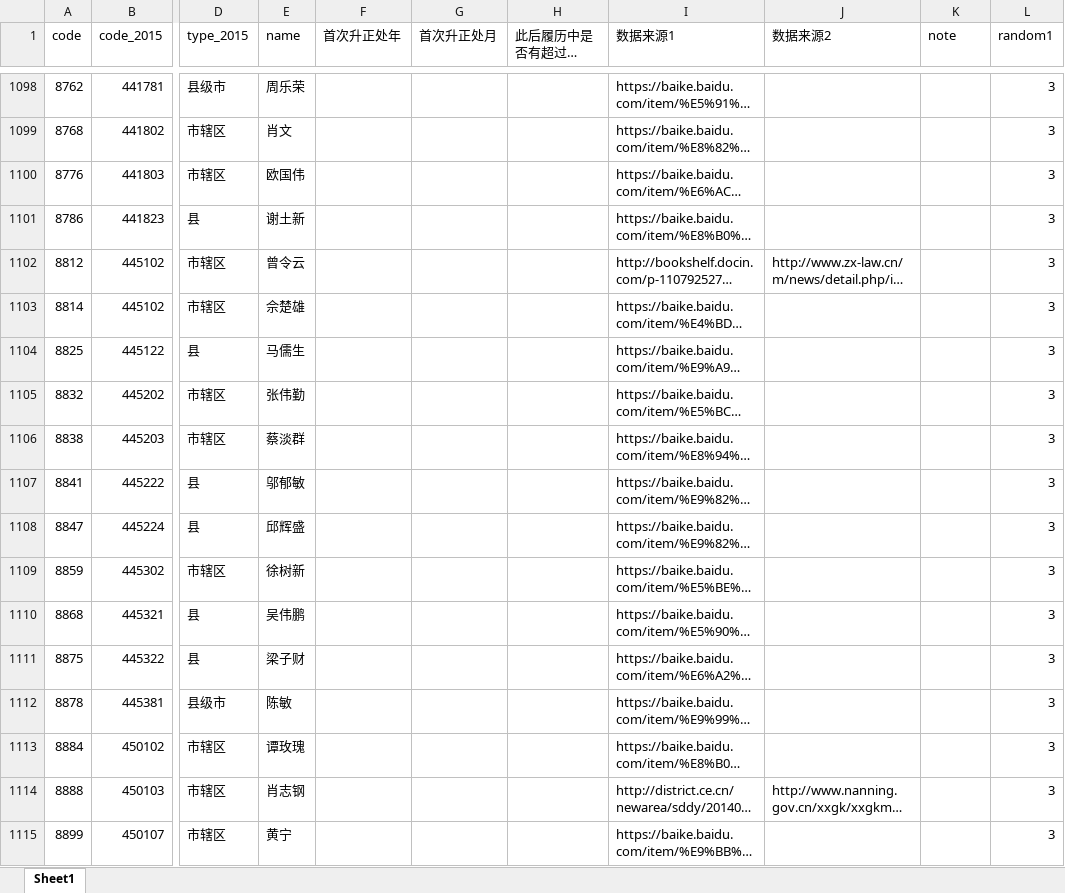
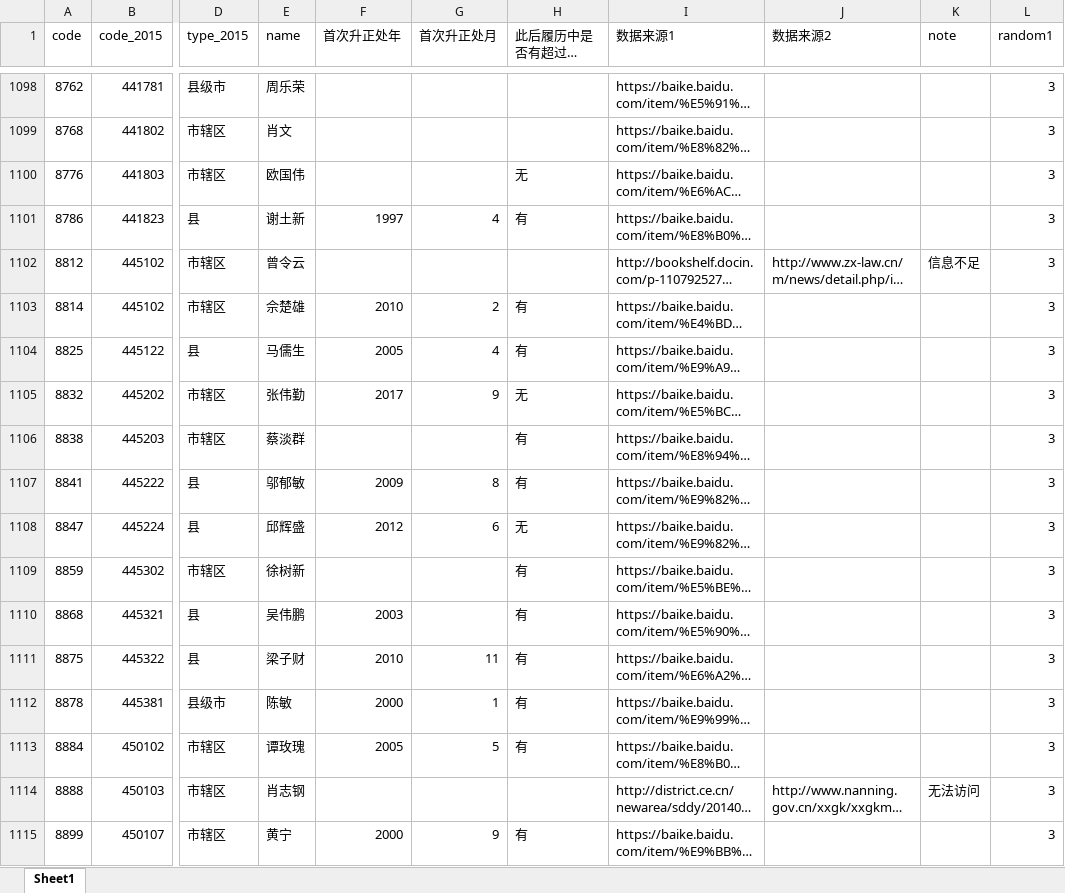
Before and after one commit to walker51758/Research_Assistance, an Excel workbook: 冼名儒.xlsx, sheet Sheet1, drawn as a sheet; only a part is shown, gaps mark what is left out; long unchanged cells end in …; values as stored, in another font and other column widths than the file's, no cell formats; the diff covers the shown part only; the diff names each change by its address in the sheet, - before the commit and + after, or states it on an @@ line.

Commit message:
1100

```diff
--- a/冼名儒.xlsx (sheet Sheet1)
+++ b/冼名儒.xlsx (sheet Sheet1)
-H1100 (此后履历中是否有超过正处级？): (empty)
+H1100 (此后履历中是否有超过正处级？): 无
-F1101 (首次升正处年): (empty)
+F1101 (首次升正处年): 1997
-G1101 (首次升正处月): (empty)
+G1101 (首次升正处月): 4
-H1101 (此后履历中是否有超过正处级？): (empty)
+H1101 (此后履历中是否有超过正处级？): 有
-K1102 (note): (empty)
+K1102 (note): 信息不足
-F1103 (首次升正处年): (empty)
+F1103 (首次升正处年): 2010
-G1103 (首次升正处月): (empty)
+G1103 (首次升正处月): 2
-H1103:H1104 (此后履历中是否有超过正处级？): (empty)
+H1103:H1104 (此后履历中是否有超过正处级？): 有
-F1104 (首次升正处年): (empty)
+F1104 (首次升正处年): 2005
-G1104 (首次升正处月): (empty)
+G1104 (首次升正处月): 4
-F1105 (首次升正处年): (empty)
+F1105 (首次升正处年): 2017
-G1105 (首次升正处月): (empty)
+G1105 (首次升正处月): 9
-H1105 (此后履历中是否有超过正处级？): (empty)
+H1105 (此后履历中是否有超过正处级？): 无
-H1106:H1107 (此后履历中是否有超过正处级？): (empty)
+H1106:H1107 (此后履历中是否有超过正处级？): 有
-F1107 (首次升正处年): (empty)
+F1107 (首次升正处年): 2009
-G1107 (首次升正处月): (empty)
+G1107 (首次升正处月): 8
-F1108 (首次升正处年): (empty)
+F1108 (首次升正处年): 2012
-G1108 (首次升正处月): (empty)
+G1108 (首次升正处月): 6
-H1108 (此后履历中是否有超过正处级？): (empty)
+H1108 (此后履历中是否有超过正处级？): 无
-H1109:H1113 (此后履历中是否有超过正处级？): (empty)
+H1109:H1113 (此后履历中是否有超过正处级？): 有
-F1110 (首次升正处年): (empty)
+F1110 (首次升正处年): 2003
-F1111 (首次升正处年): (empty)
+F1111 (首次升正处年): 2010
-G1111 (首次升正处月): (empty)
+G1111 (首次升正处月): 11
-F1112 (首次升正处年): (empty)
+F1112 (首次升正处年): 2000
-G1112 (首次升正处月): (empty)
+G1112 (首次升正处月): 1
-F1113 (首次升正处年): (empty)
+F1113 (首次升正处年): 2005
-G1113 (首次升正处月): (empty)
+G1113 (首次升正处月): 5
-K1114 (note): (empty)
+K1114 (note): 无法访问
-F1115 (首次升正处年): (empty)
+F1115 (首次升正处年): 2000
-G1115 (首次升正处月): (empty)
+G1115 (首次升正处月): 9
-H1115 (此后履历中是否有超过正处级？): (empty)
+H1115 (此后履历中是否有超过正处级？): 有
```
Also changed, not shown: 458 edited cells elsewhere in this sheet, cell formats.
